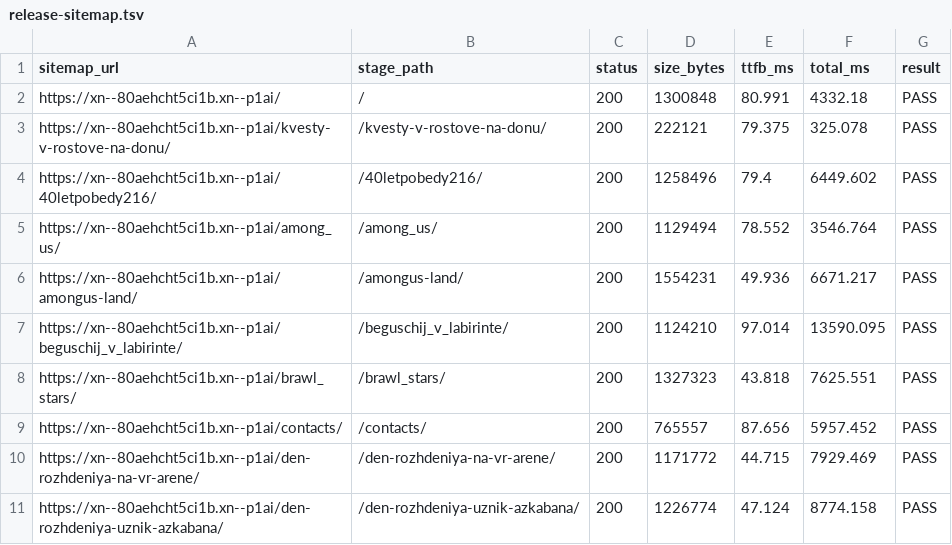
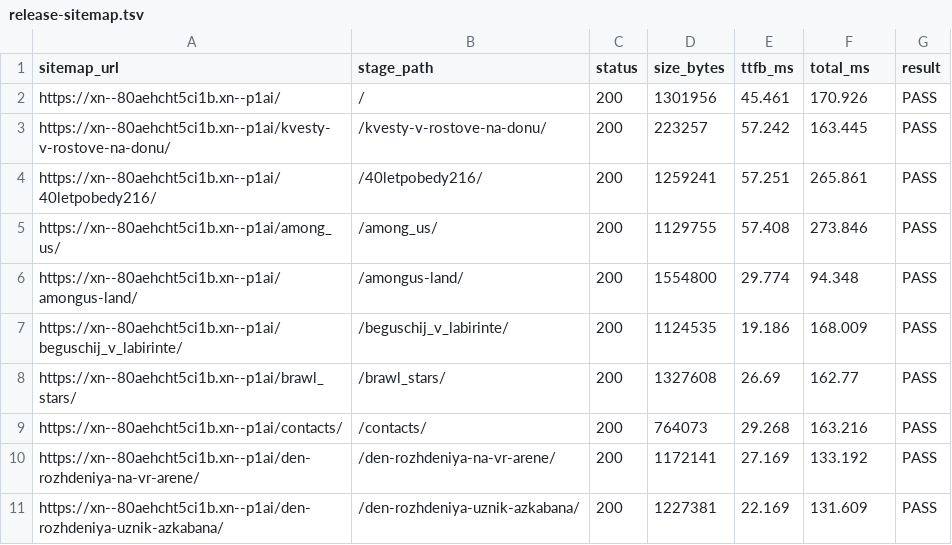
Before and after one commit to Khakimovpro/chezakvest-astro, a TSV file: deploy/priyomka/release-sitemap.tsv, drawn as a sheet; only a part is shown; the diff covers the shown part only.

```diff
--- a/deploy/priyomka/release-sitemap.tsv
+++ b/deploy/priyomka/release-sitemap.tsv
@@ -1,11 +1,11 @@
 sitemap_url	stage_path	status	size_bytes	ttfb_ms	total_ms	result
-https://xn--80aehcht5ci1b.xn--p1ai/	/	200	1300848	80.991	4332.18	PASS
-https://xn--80aehcht5ci1b.xn--p1ai/kvesty-v-rostove-na-donu/	/kvesty-v-rostove-na-donu/	200	222121	79.375	325.078	PASS
-https://xn--80aehcht5ci1b.xn--p1ai/40letpobedy216/	/40letpobedy216/	200	1258496	79.4	6449.602	PASS
-https://xn--80aehcht5ci1b.xn--p1ai/among_us/	/among_us/	200	1129494	78.552	3546.764	PASS
-https://xn--80aehcht5ci1b.xn--p1ai/amongus-land/	/amongus-land/	200	1554231	49.936	6671.217	PASS
-https://xn--80aehcht5ci1b.xn--p1ai/beguschij_v_labirinte/	/beguschij_v_labirinte/	200	1124210	97.014	13590.095	PASS
-https://xn--80aehcht5ci1b.xn--p1ai/brawl_stars/	/brawl_stars/	200	1327323	43.818	7625.551	PASS
-https://xn--80aehcht5ci1b.xn--p1ai/contacts/	/contacts/	200	765557	87.656	5957.452	PASS
-https://xn--80aehcht5ci1b.xn--p1ai/den-rozhdeniya-na-vr-arene/	/den-rozhdeniya-na-vr-arene/	200	1171772	44.715	7929.469	PASS
-https://xn--80aehcht5ci1b.xn--p1ai/den-rozhdeniya-uznik-azkabana/	/den-rozhdeniya-uznik-azkabana/	200	1226774	47.124	8774.158	PASS
+https://xn--80aehcht5ci1b.xn--p1ai/	/	200	1301956	45.461	170.926	PASS
+https://xn--80aehcht5ci1b.xn--p1ai/kvesty-v-rostove-na-donu/	/kvesty-v-rostove-na-donu/	200	223257	57.242	163.445	PASS
+https://xn--80aehcht5ci1b.xn--p1ai/40letpobedy216/	/40letpobedy216/	200	1259241	57.251	265.861	PASS
+https://xn--80aehcht5ci1b.xn--p1ai/among_us/	/among_us/	200	1129755	57.408	273.846	PASS
+https://xn--80aehcht5ci1b.xn--p1ai/amongus-land/	/amongus-land/	200	1554800	29.774	94.348	PASS
+https://xn--80aehcht5ci1b.xn--p1ai/beguschij_v_labirinte/	/beguschij_v_labirinte/	200	1124535	19.186	168.009	PASS
+https://xn--80aehcht5ci1b.xn--p1ai/brawl_stars/	/brawl_stars/	200	1327608	26.69	162.77	PASS
+https://xn--80aehcht5ci1b.xn--p1ai/contacts/	/contacts/	200	764073	29.268	163.216	PASS
+https://xn--80aehcht5ci1b.xn--p1ai/den-rozhdeniya-na-vr-arene/	/den-rozhdeniya-na-vr-arene/	200	1172141	27.169	133.192	PASS
+https://xn--80aehcht5ci1b.xn--p1ai/den-rozhdeniya-uznik-azkabana/	/den-rozhdeniya-uznik-azkabana/	200	1227381	22.169	131.609	PASS
```
Also changed, not shown: 162 edited cells elsewhere in this file, deploy/priyomka/edge-cases.tsv, deploy/priyomka/manifest-local.tsv, 12 other files.
